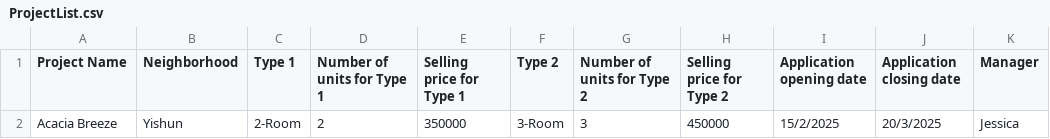
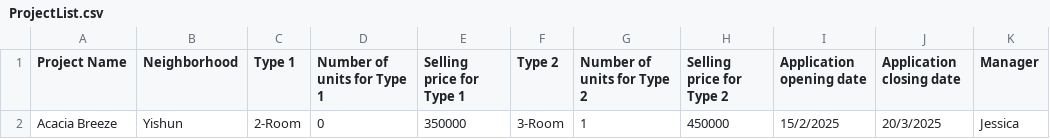
Before and after one commit to JayHaych/SC2002_BTO-Project, a CSV file: Data/ProjectList.csv, drawn as a sheet; only a part is shown; the diff names each change by its address in the sheet, - before the commit and + after, or states it on an @@ line.

Commit message:
added apporve application logic and change password method

```diff
--- a/Data/ProjectList.csv
+++ b/Data/ProjectList.csv
-D2 (Number of units for Type 1): 2
+D2 (Number of units for Type 1): 0
-G2 (Number of units for Type 2): 3
+G2 (Number of units for Type 2): 1
```
Also changed, not shown: 19 other files.
